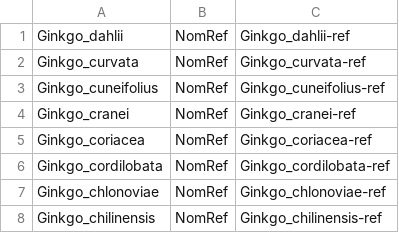
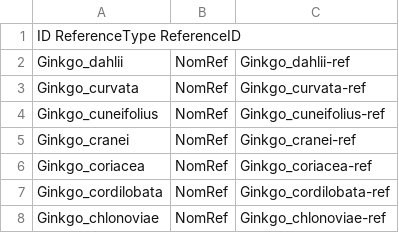
Before and after one commit to gdower/data-import-tester, a TSV file: acef/NameReferences.tsv, drawn as a sheet; only a part is shown; the shorter side is filled out with more unchanged rows.

```diff
--- a/acef/NameReferences.tsv
+++ b/acef/NameReferences.tsv
@@ -1 +1,2 @@
+ID    ReferenceType ReferenceID
 Ginkgo_dahlii	NomRef	Ginkgo_dahlii-ref
```
Also changed, not shown: 1 other file.
